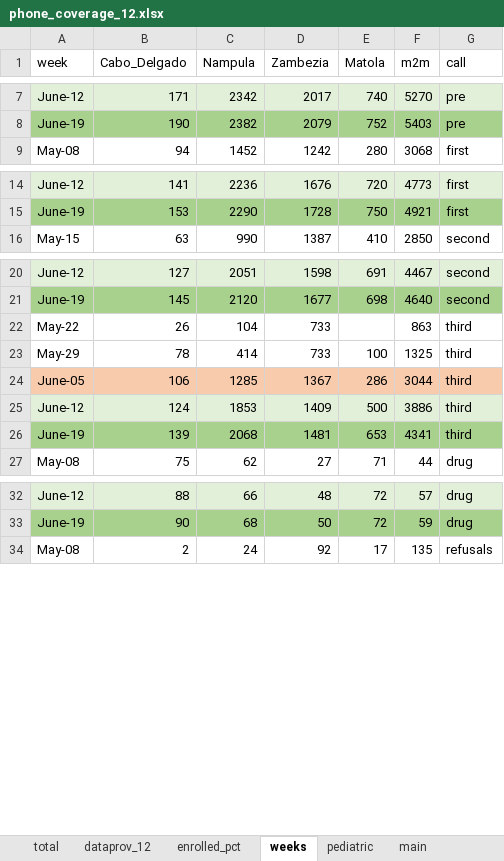
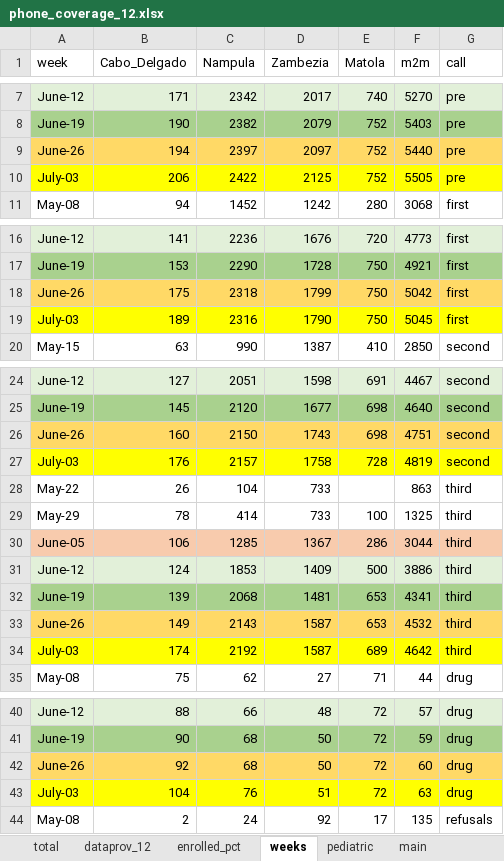
Before and after one commit to anrungo/vmm-m2m_moz, an Excel workbook: phone_coverage_12.xlsx, sheet weeks, drawn as a sheet; only a part is shown, gaps mark what is left out; values as stored, in another font and other column widths than the file's, no borders; the diff covers the shown part only; the diff names each change by its address in the sheet, - before the commit and + after, or states it on an @@ line.

```diff
--- a/phone_coverage_12.xlsx (sheet weeks)
+++ b/phone_coverage_12.xlsx (sheet weeks)
+row 9: June-26 | 194 | 2397 | 2097 | 752 | 5440 | pre
+row 10: July-03 | 206 | 2422 | 2125 | 752 | 5505 | pre
+row 18: June-26 | 175 | 2318 | 1799 | 750 | 5042 | first
+row 19: July-03 | 189 | 2316 | 1790 | 750 | 5045 | first
+row 26: June-26 | 160 | 2150 | 1743 | 698 | 4751 | second
+row 27: July-03 | 176 | 2157 | 1758 | 728 | 4819 | second
+row 33: June-26 | 149 | 2143 | 1587 | 653 | 4532 | third
+row 34: July-03 | 174 | 2192 | 1587 | 689 | 4642 | third
+row 42: June-26 | 92 | 68 | 50 | 72 | 60 | drug
+row 43: July-03 | 104 | 76 | 51 | 72 | 63 | drug
```
Also changed, not shown: 2 added rows elsewhere in this sheet, sheet total, sheet pediatric, sheet dataprov_12, sheet enrolled_pct, other sheet tabs, formulas that keep their value, 2 other files.
